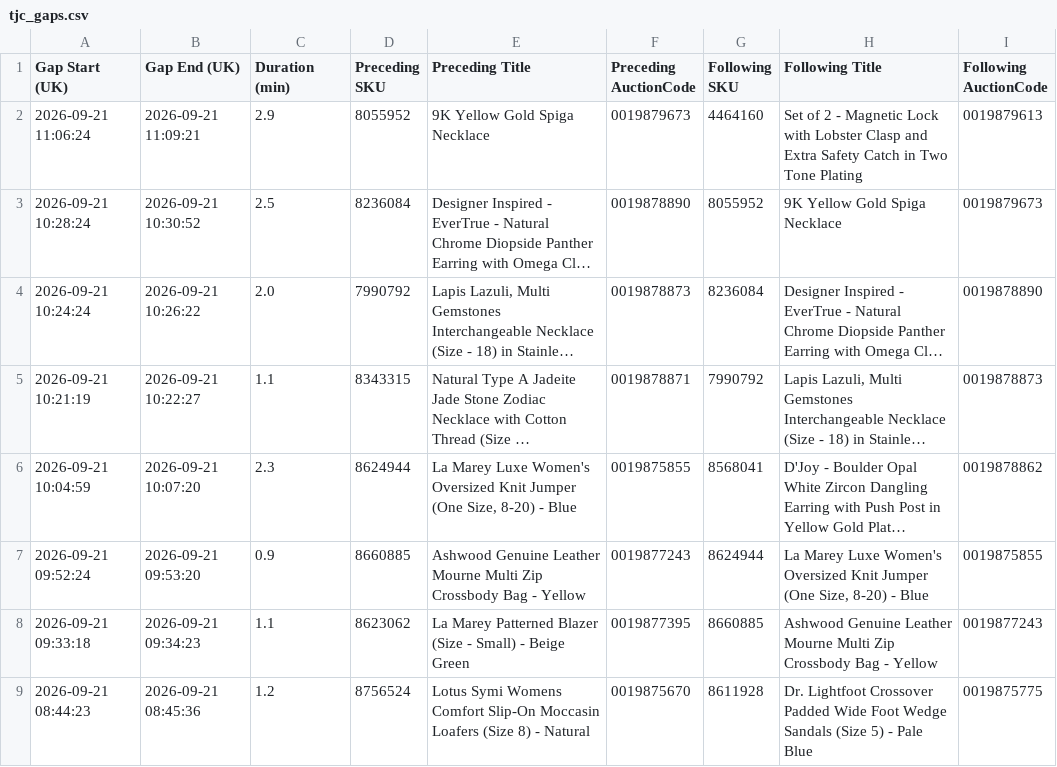
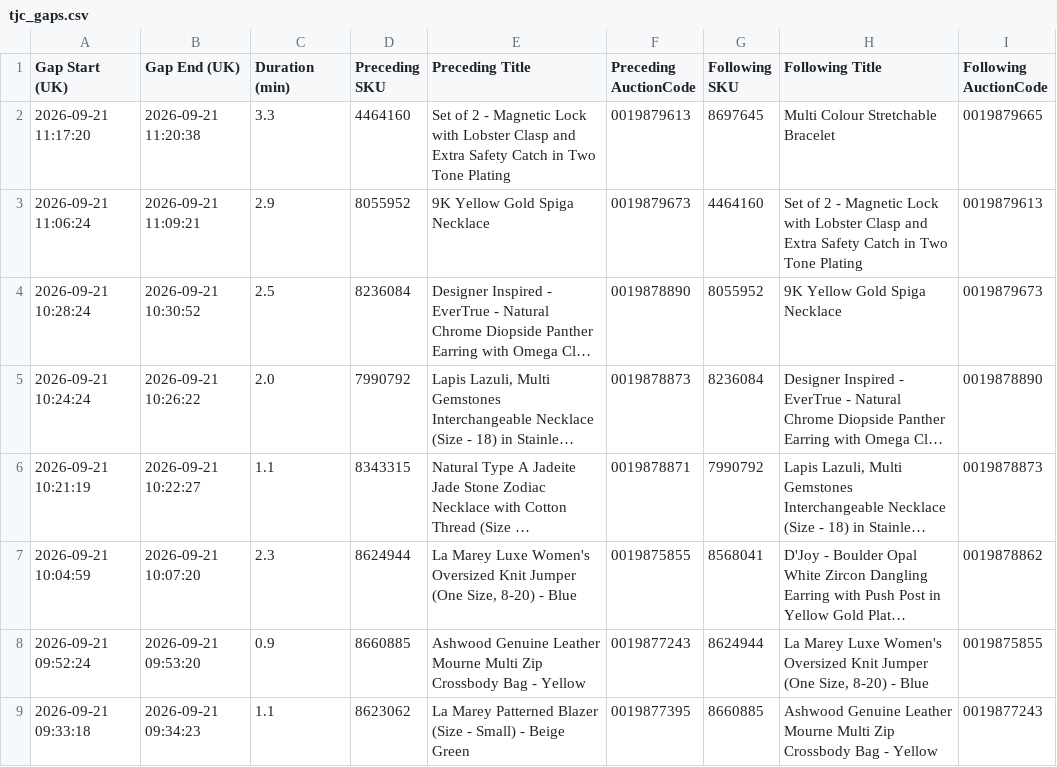
Before and after one commit to sanjanagandhi-vgl/live-tv-tracker, a CSV file: data/tjc_gaps.csv, drawn as a sheet; only a part is shown; the shorter side is filled out with more unchanged rows; long unchanged cells end in ….

```diff
--- a/data/tjc_gaps.csv
+++ b/data/tjc_gaps.csv
@@ -1,2 +1,3 @@
 Gap Start (UK),Gap End (UK),Duration (min),Preceding SKU,Preceding Title,Preceding AuctionCode,Following SKU,Following Title,Following AuctionCode
+2026-09-21 11:17:20,2026-09-21 11:20:38,3.3,4464160,Set of 2 - Magnetic Lock with Lobster Clasp and Extra Safety Catch in Two Tone Plating,0019879613,8697645,Multi Colour Stretchable Bracelet,0019879665
 2026-09-21 11:06:24,2026-09-21 11:09:21,2.9,8055952,9K Yellow Gold Spiga Necklace,0019879673,4464160,Set of 2 - Magnetic Lock with Lobster Clasp and Extra Safety Catch in Two Tone Plating,0019879613
```
Also changed, not shown: 3 other files.
